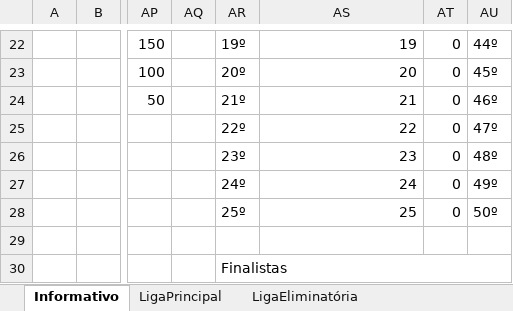
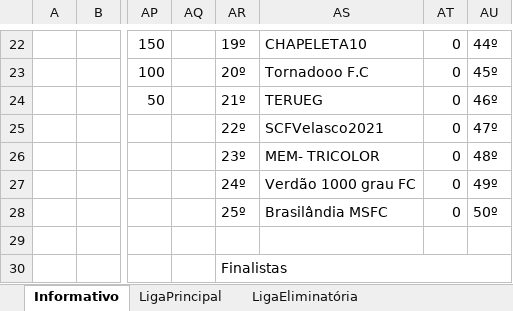
Before and after one commit to cknakayama/automacao_ligaroletarussa2021, an Excel workbook: ligaroletarussa2021.xlsx, sheet Informativo, drawn as a sheet; only a part is shown, gaps mark what is left out; values as stored, in another font and other column widths than the file's, no cell formats; the diff covers the shown part only; the diff names each change by its address in the sheet, - before the commit and + after, or states it on an @@ line.

```diff
--- a/ligaroletarussa2021.xlsx (sheet Informativo)
+++ b/ligaroletarussa2021.xlsx (sheet Informativo)
-AS22: 19
+AS22: CHAPELETA10
-AS23: 20
+AS23: Tornadooo F.C
-AS24: 21
+AS24: TERUEG
-AS25: 22
+AS25: SCFVelasco2021
-AS26: 23
+AS26: MEM- TRICOLOR
-AS27: 24
+AS27: Verdão 1000 grau FC
-AS28: 25
+AS28: Brasilândia MSFC
```
Also changed, not shown: 61 edited cells elsewhere in this sheet, sheet LigaEliminatória, sheet LigaPrincipal, cell formats, charts or pictures, 2 other files.
